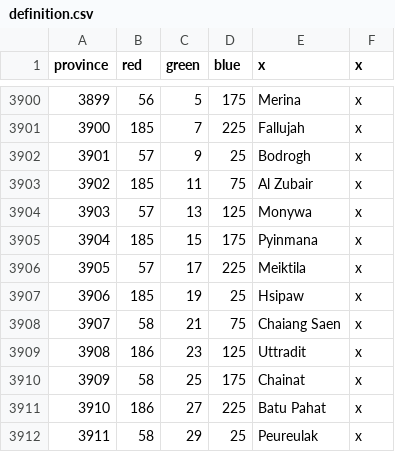
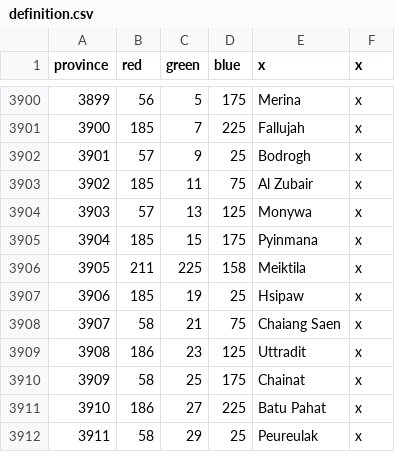
Before and after one commit to 00matthew2000/MEIOUAncient, a CSV file: map/definition.csv, drawn as a sheet; only a part is shown, gaps mark what is left out.

Commit message:
Initial province mapping done

```diff
--- a/map/definition.csv
+++ b/map/definition.csv
@@ -3905,3 +3905,3 @@ province;red;green;blue;x;x
 3904;185;15;175;Pyinmana;x
-3905;57;17;225;Meiktila;x
+3905;211;225;158;Meiktila;x
 3906;185;19;25;Hsipaw;x
```
Also changed, not shown: map/adjacencies.csv, 4 other files.
